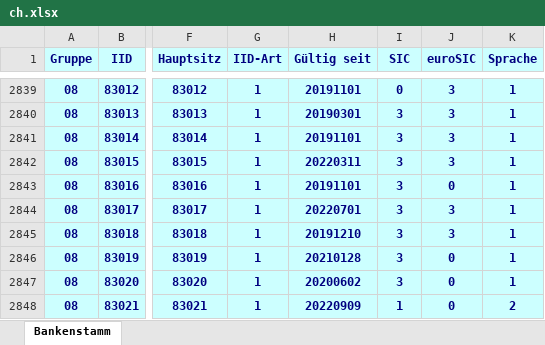
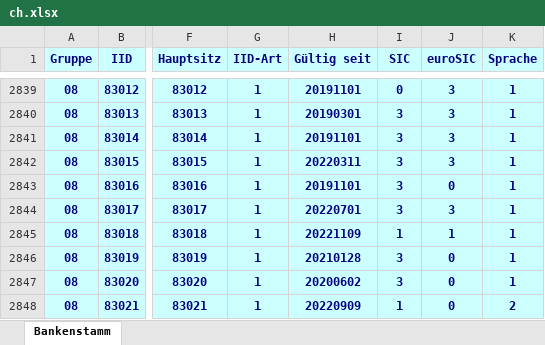
Before and after one commit to marcapo/goiban-data-loader, an Excel workbook: data/ch.xlsx, sheet Bankenstamm, drawn as a sheet; only a part is shown, gaps mark what is left out; values as stored, in another font and other column widths than the file's, no borders; the diff names each change by its address in the sheet, - before the commit and + after, or states it on an @@ line.

```diff
--- a/data/ch.xlsx (sheet Bankenstamm)
+++ b/data/ch.xlsx (sheet Bankenstamm)
-H2845 (Gültig seit): 20191210
+H2845 (Gültig seit): 20221109
-I2845 (SIC): 3
+I2845 (SIC): 1
-J2845 (euroSIC): 3
+J2845 (euroSIC): 1
```
Also changed, not shown: 2 other files.
